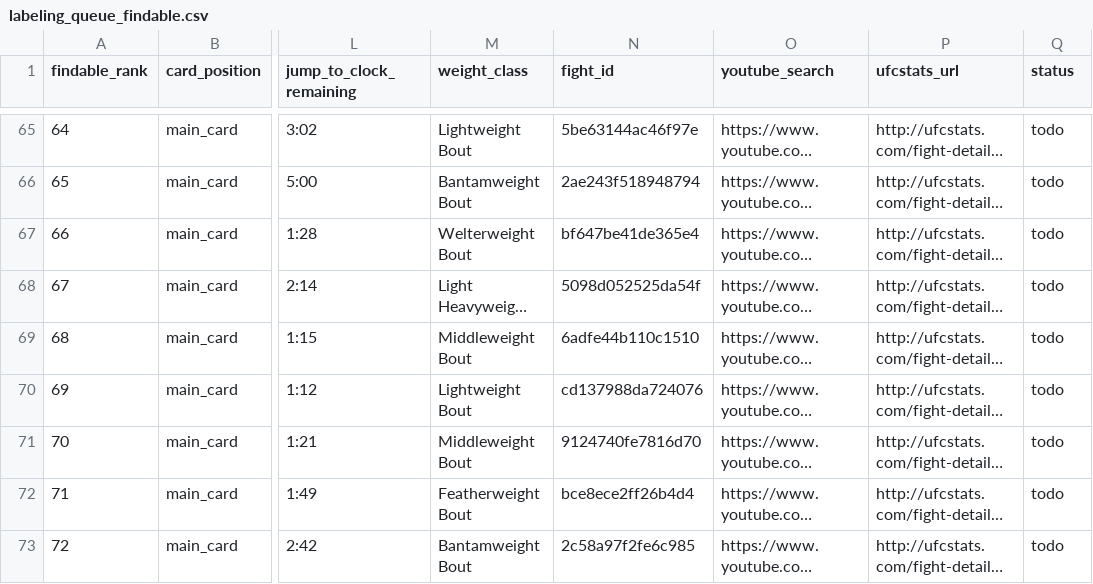
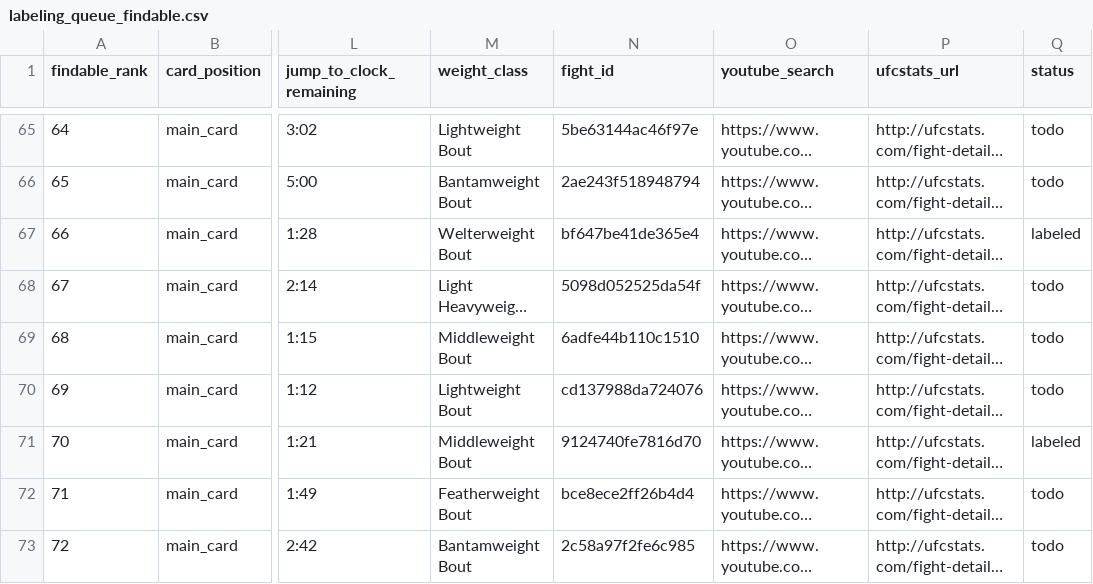
Before and after one commit to NathanielBierig/RNCV, a CSV file: phase3_labels/labeling_queue_findable.csv, drawn as a sheet; only a part is shown, gaps mark what is left out; long unchanged cells end in …; the diff covers the shown part only; the diff names each change by its address in the sheet, - before the commit and + after, or states it on an @@ line.

```diff
--- a/phase3_labels/labeling_queue_findable.csv
+++ b/phase3_labels/labeling_queue_findable.csv
-Q67 (status): todo
+Q67 (status): labeled
-Q71 (status): todo
+Q71 (status): labeled
```
Also changed, not shown: 23 edited cells elsewhere in this file, phase3_labels/labeling_queue_long.csv.
